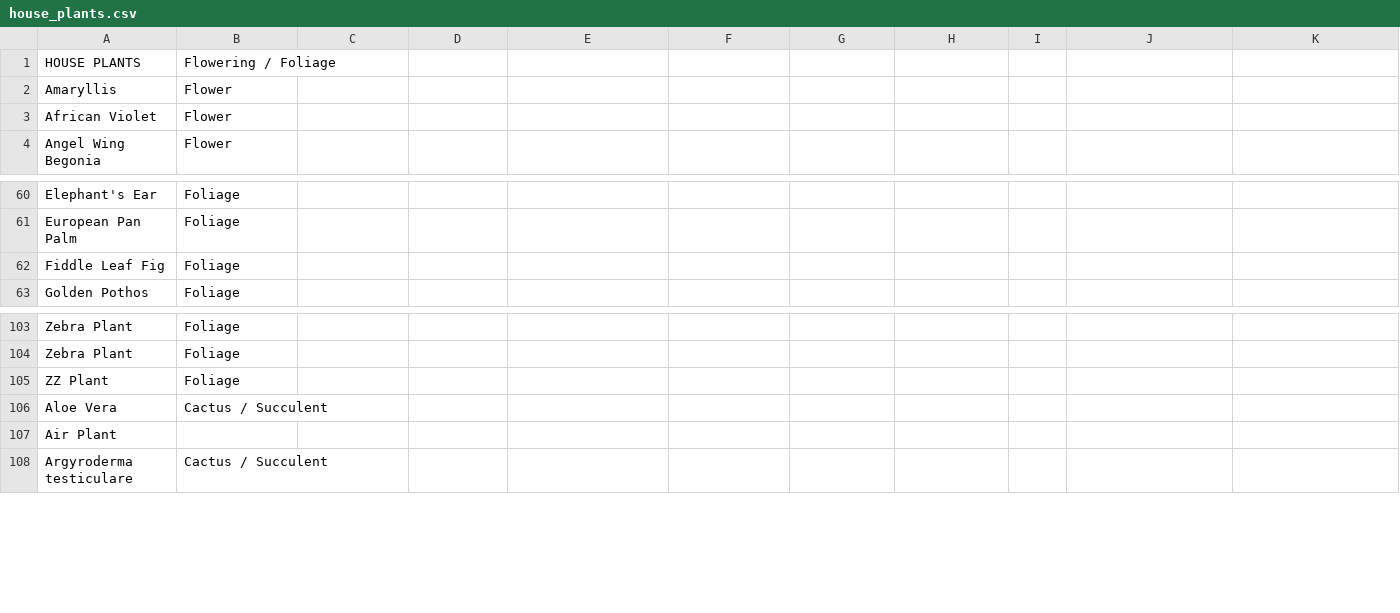
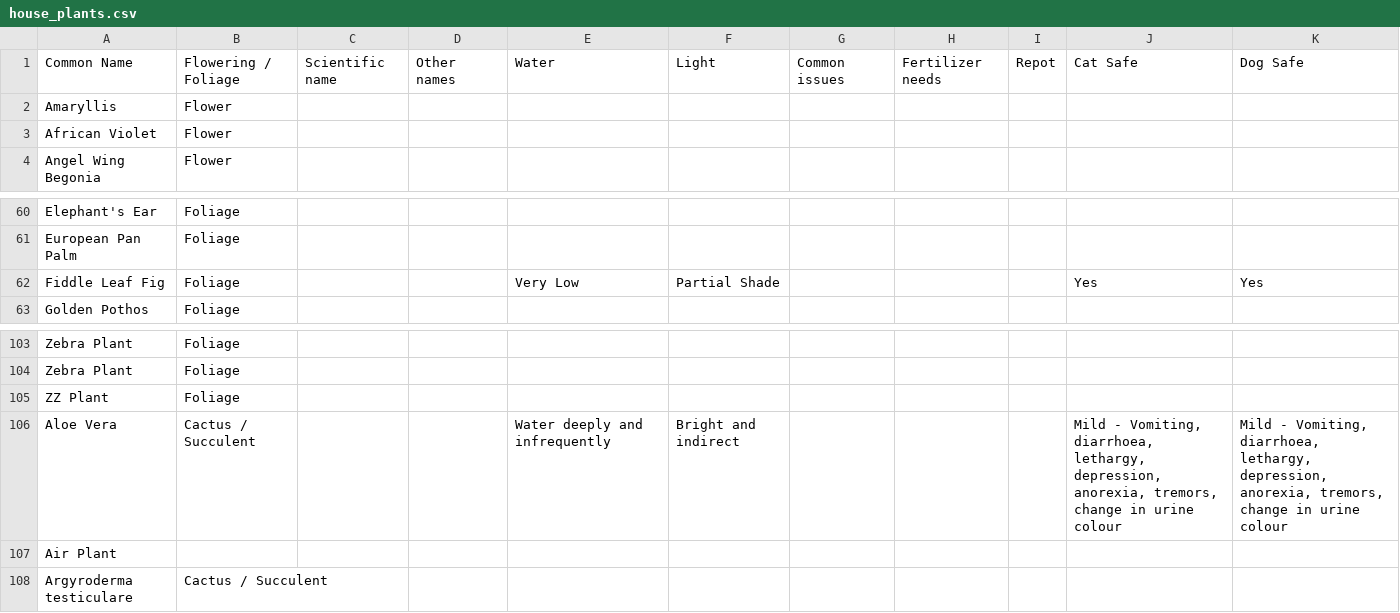
Before and after one commit to Alex-Robson/PlantPal, a CSV file: data/house_plants.csv, drawn as a sheet; only a part is shown, gaps mark what is left out; removed rows and columns are numbered as before the commit, all else as after; the diff names each change by its address in the sheet, - before the commit and + after, or states it on an @@ line.

Commit message:
reorganized and cleaned webapp
reorganized the data directory and clarified variable names in webapp

```diff
--- a/data/house_plants.csv
+++ b/data/house_plants.csv
-row 1: HOUSE PLANTS | Flowering / Foliage
+row 1: Common Name | Flowering / Foliage | Scientific name | Other names | Water | Light | Common issues | Fertilizer needs | Repot | Cat Safe | Dog Safe
-E62: (empty)
+E62: Very Low
-F62: (empty)
+F62: Partial Shade
-J62: (empty)
+J62: Yes
-K62: (empty)
+K62: Yes
-E106: (empty)
+E106: Water deeply and infrequently
-F106: (empty)
+F106: Bright and indirect
-J106: (empty)
+J106: Mild - Vomiting, diarrhoea, lethargy, depression, anorexia, tremors, change in urine colour
-K106: (empty)
+K106: Mild - Vomiting, diarrhoea, lethargy, depression, anorexia, tremors, change in urine colour
```
Also changed, not shown: 10 other files.
